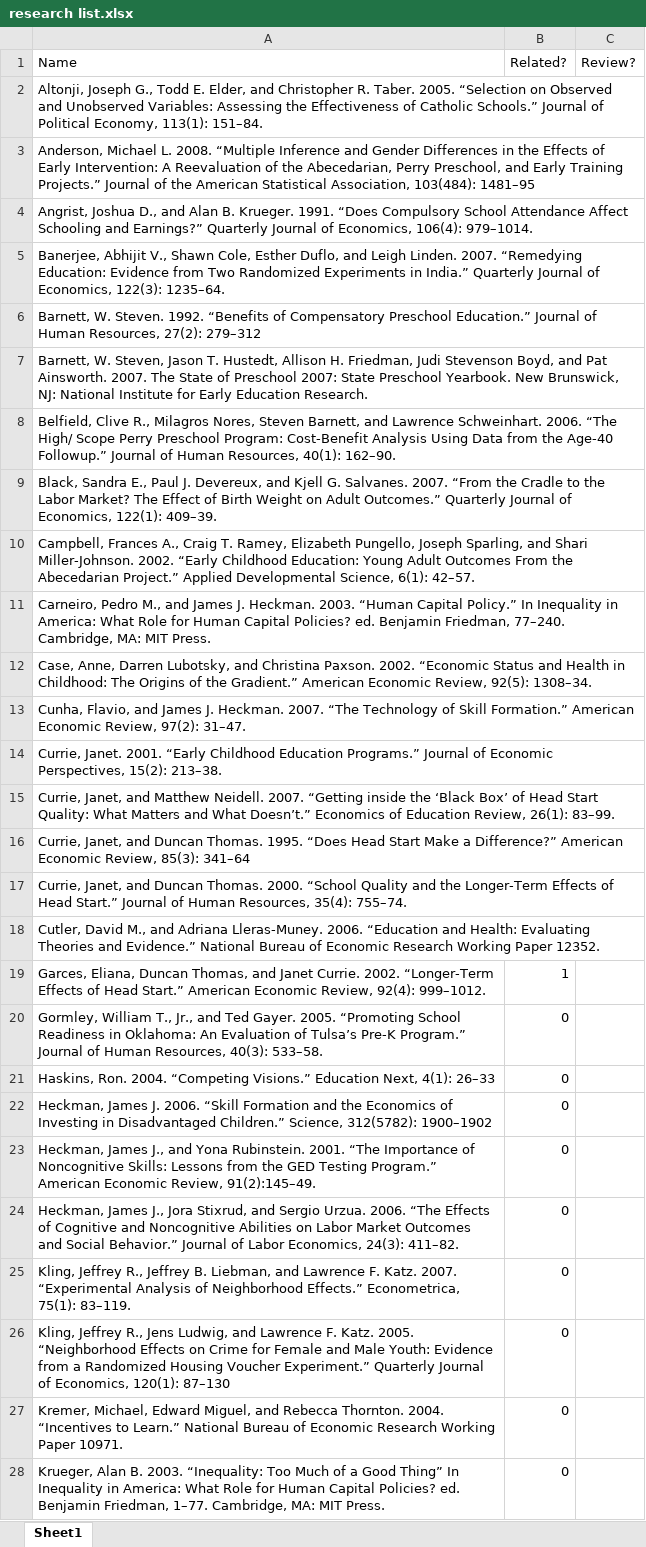
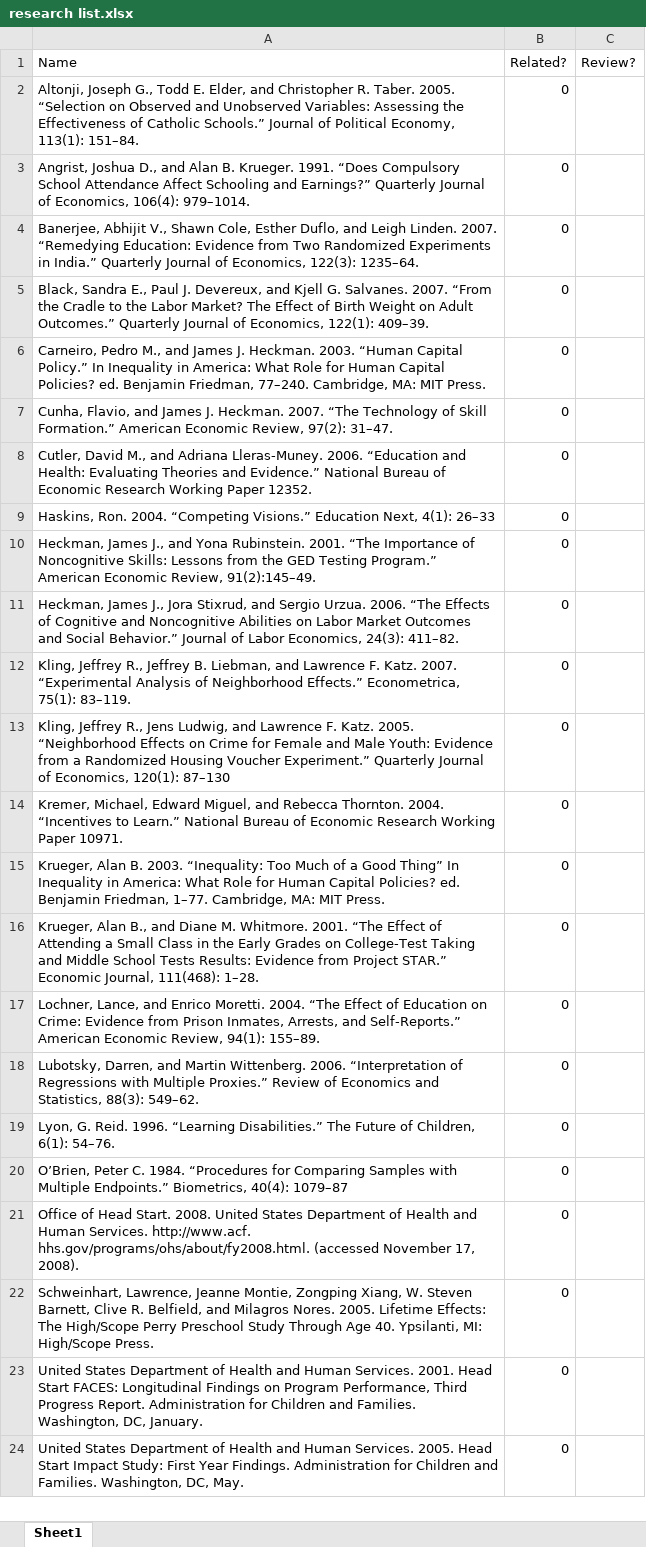
Before and after one commit to Frank-FYC/eco395m_team1, an Excel workbook: final project/research papers/research list.xlsx, sheet Sheet1, drawn as a sheet; only a part is shown; the shorter side is filled out with more unchanged rows; values as stored, in another font and other column widths than the file's, no borders; removed rows and columns are numbered as before the commit, all else as after; the diff covers the shown part only; the diff names each change by its address in the sheet, - before the commit and + after, or states it on an @@ line.

```diff
--- a/final project/research papers/research list.xlsx (sheet Sheet1)
+++ b/final project/research papers/research list.xlsx (sheet Sheet1)
-B2 (Related?): (empty)
+B2 (Related?): 0
-row 3: Anderson, Michael L. 2008. “Multiple Inference and Gender Differences in the Effects of Early Intervention: A Reevaluation of the Abecedarian, Perry Preschool, and Early Training Projects.” Journal of the American Statistical Association, 103(484): 1481–95
-B3:B4 (Related?): (empty)
+B3:B4 (Related?): 0
-row 6: Barnett, W. Steven. 1992. “Benefits of Compensatory Preschool Education.” Journal of Human Resources, 27(2): 279–312
-row 7: Barnett, W. Steven, Jason T. Hustedt, Allison H. Friedman, Judi Stevenson Boyd, and Pat Ainsworth. 2007. The State of Preschool 2007: State Preschool Yearbook. New Brunswick, NJ: National Institute for Early Education Research.
-row 8: Belfield, Clive R., Milagros Nores, Steven Barnett, and Lawrence Schweinhart. 2006. “The High/ Scope Perry Preschool Program: Cost-Benefit Analysis Using Data from the Age-40 Followup.” Journal of Human Resources, 40(1): 162–90.
-B5 (Related?): (empty)
+B5 (Related?): 0
-row 10: Campbell, Frances A., Craig T. Ramey, Elizabeth Pungello, Joseph Sparling, and Shari Miller-Johnson. 2002. “Early Childhood Education: Young Adult Outcomes From the Abecedarian Project.” Applied Developmental Science, 6(1): 42–57.
-B6 (Related?): (empty)
+B6 (Related?): 0
-row 12: Case, Anne, Darren Lubotsky, and Christina Paxson. 2002. “Economic Status and Health in Childhood: The Origins of the Gradient.” American Economic Review, 92(5): 1308–34.
-B7 (Related?): (empty)
+B7 (Related?): 0
-row 14: Currie, Janet. 2001. “Early Childhood Education Programs.” Journal of Economic Perspectives, 15(2): 213–38.
-row 15: Currie, Janet, and Matthew Neidell. 2007. “Getting inside the ‘Black Box’ of Head Start Quality: What Matters and What Doesn’t.” Economics of Education Review, 26(1): 83–99.
-row 16: Currie, Janet, and Duncan Thomas. 1995. “Does Head Start Make a Difference?” American Economic Review, 85(3): 341–64
-row 17: Currie, Janet, and Duncan Thomas. 2000. “School Quality and the Longer-Term Effects of Head Start.” Journal of Human Resources, 35(4): 755–74.
-B8 (Related?): (empty)
+B8 (Related?): 0
@@ row 19 moved to row 36: Garces, Eliana, Duncan Thomas, and Janet… @@
-row 20: Gormley, William T., Jr., and Ted Gayer. 2005. “Promoting School Readiness in Oklahoma: An Evaluation of Tulsa’s Pre-K Program.” Journal of Human Resources, 40(3): 533–58. | 0
-row 22: Heckman, James J. 2006. “Skill Formation and the Economics of Investing in Disadvantaged Children.” Science, 312(5782): 1900–1902 | 0
```
Also changed, not shown: 12 added rows and 5 moved rows elsewhere in this sheet, 5 other files.
